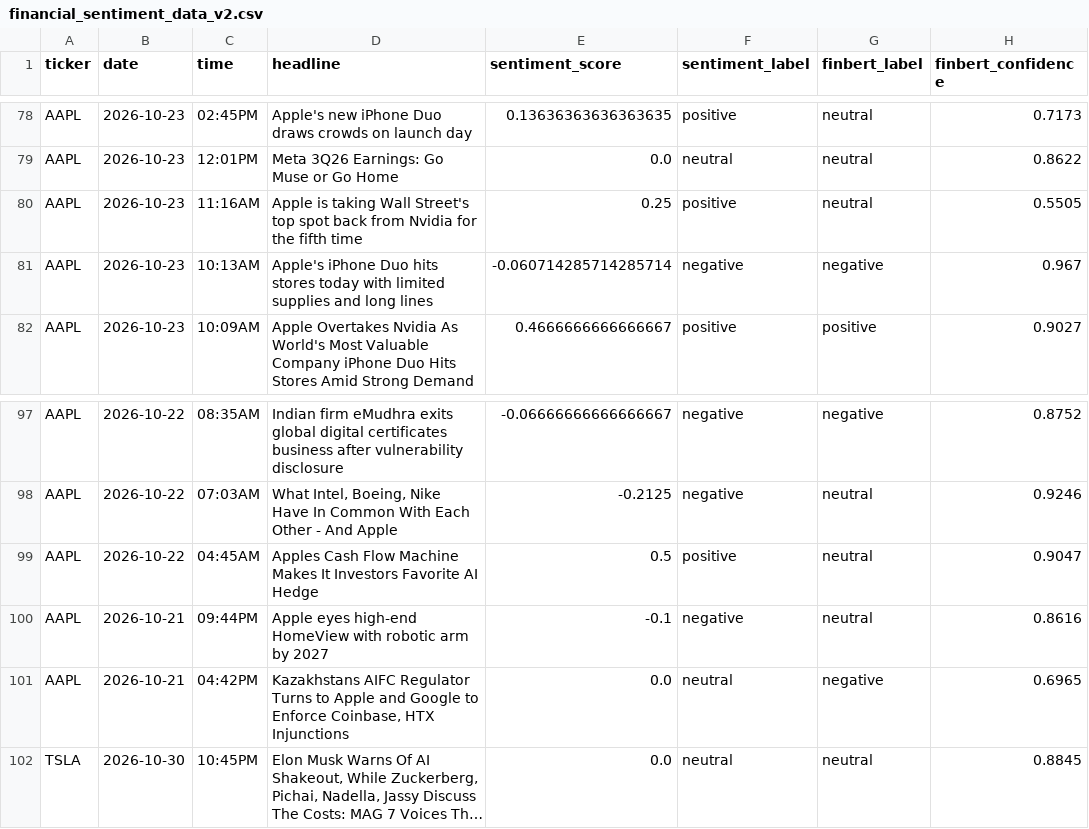
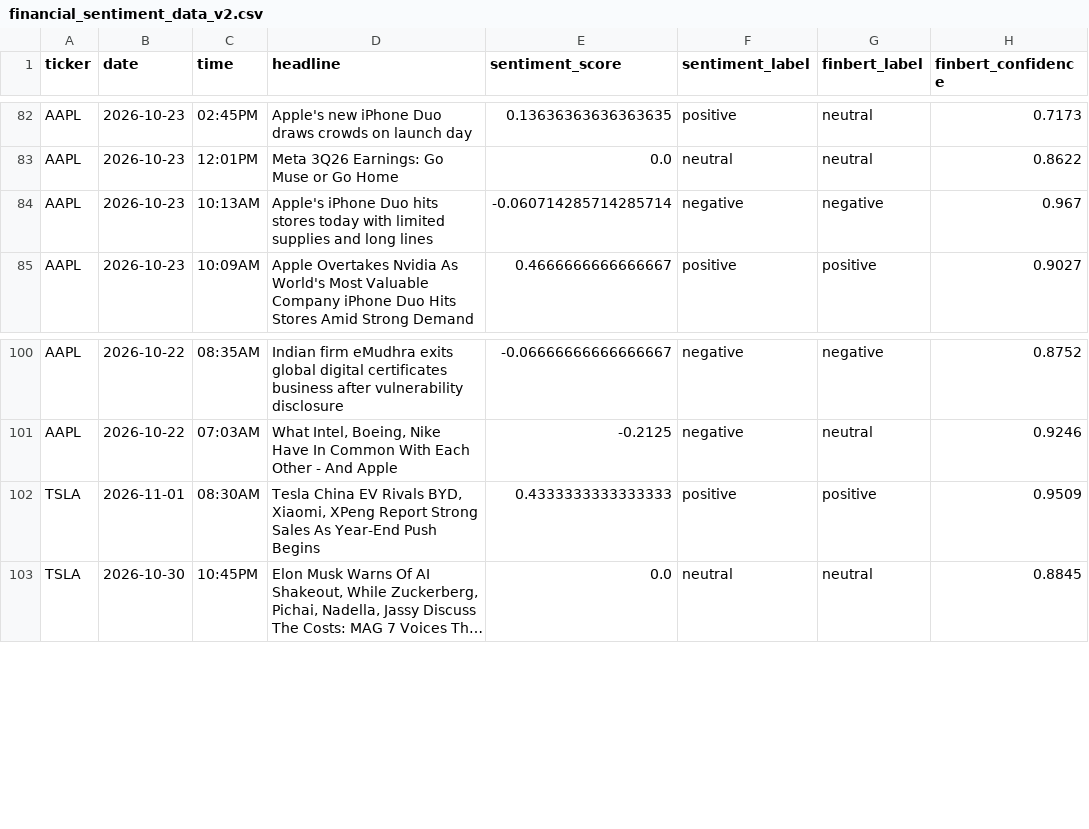
Before and after one commit to andrewkorot/python-scrper-financial-news-sentiment, a CSV file: financial_sentiment_data_v2.csv, drawn as a sheet; only a part is shown, gaps mark what is left out; long unchanged cells end in …; removed rows and columns are numbered as before the commit, all else as after; the diff covers the shown part only; the diff names each change by its address in the sheet, - before the commit and + after, or states it on an @@ line.

```diff
--- a/financial_sentiment_data_v2.csv
+++ b/financial_sentiment_data_v2.csv
-row 80: AAPL | 2026-10-23 | 11:16AM | Apple is taking Wall Street's top spot back from Nvidia for the fifth time | 0.25 | positive | neutral | 0.5505
-row 99: AAPL | 2026-10-22 | 04:45AM | Apples Cash Flow Machine Makes It Investors Favorite AI Hedge | 0.5 | positive | neutral | 0.9047
-row 100: AAPL | 2026-10-21 | 09:44PM | Apple eyes high-end HomeView with robotic arm by 2027 | -0.1 | negative | neutral | 0.8616
-row 101: AAPL | 2026-10-21 | 04:42PM | Kazakhstans AIFC Regulator Turns to Apple and Google to Enforce Coinbase, HTX Injunctions | 0.0 | neutral | negative | 0.6965
+row 102: TSLA | 2026-11-01 | 08:30AM | Tesla China EV Rivals BYD, Xiaomi, XPeng Report Strong Sales As Year-End Push Begins | 0.4333333333333333 | positive | positive | 0.9509
```
Also changed, not shown: 11 added rows and 8 removed rows elsewhere in this file.
